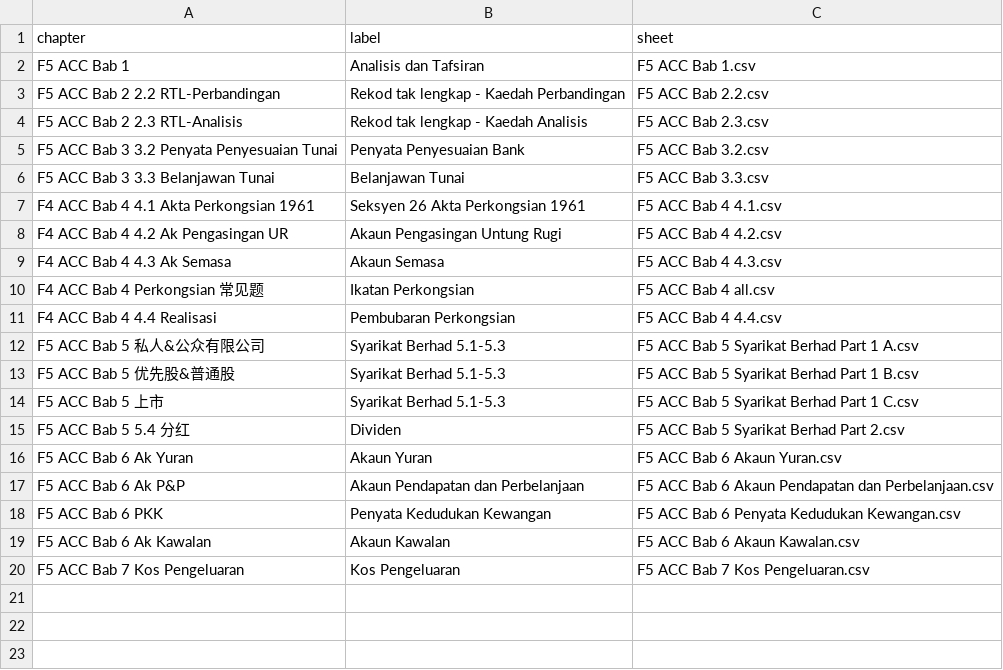
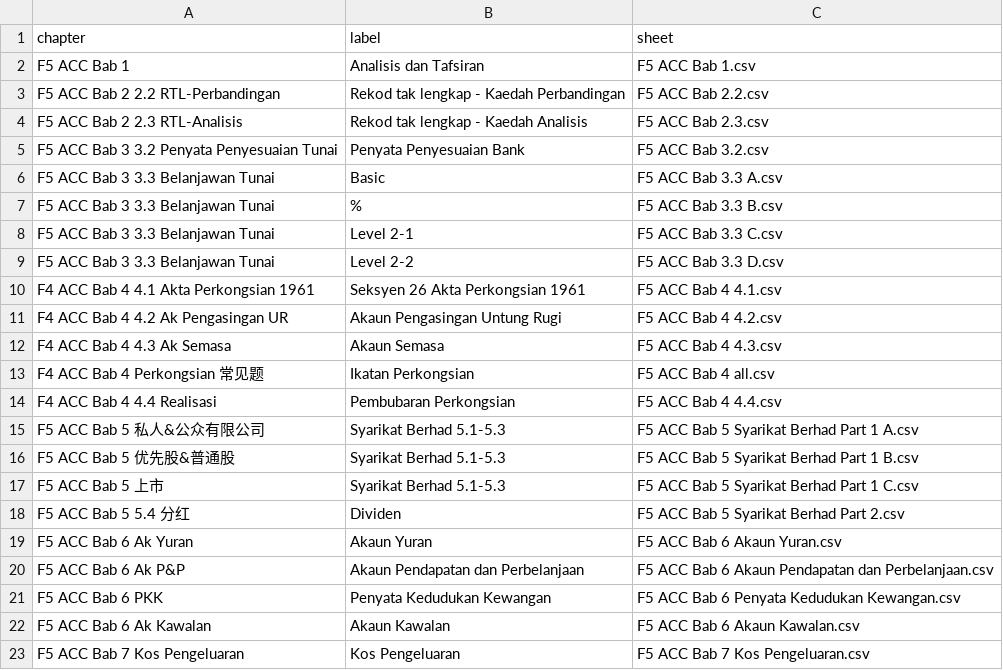
Before and after one commit to nobody0619/F5-ACC, a CSV file: Chapters.csv, drawn as a sheet.

```diff
--- a/Chapters.csv
+++ b/Chapters.csv
@@ -5,3 +5,6 @@ F5 ACC Bab 2 2.3 RTL-Analisis,Rekod tak lengkap - Kaedah Analisis,F5 ACC Bab 2.3
 F5 ACC Bab 3 3.2 Penyata Penyesuaian Tunai,Penyata Penyesuaian Bank,F5 ACC Bab 3.2.csv
-F5 ACC Bab 3 3.3 Belanjawan Tunai,Belanjawan Tunai,F5 ACC Bab 3.3.csv
+F5 ACC Bab 3 3.3 Belanjawan Tunai,Basic,F5 ACC Bab 3.3 A.csv
+F5 ACC Bab 3 3.3 Belanjawan Tunai,%,F5 ACC Bab 3.3 B.csv
+F5 ACC Bab 3 3.3 Belanjawan Tunai,Level 2-1,F5 ACC Bab 3.3 C.csv
+F5 ACC Bab 3 3.3 Belanjawan Tunai,Level 2-2,F5 ACC Bab 3.3 D.csv
 F4 ACC Bab 4 4.1 Akta Perkongsian 1961,Seksyen 26 Akta Perkongsian 1961,F5 ACC Bab 4 4.1.csv
```
Also changed, not shown: 4 other files.
